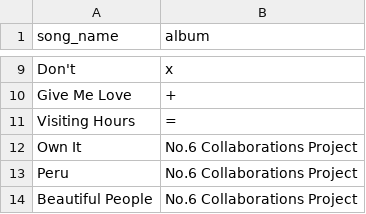
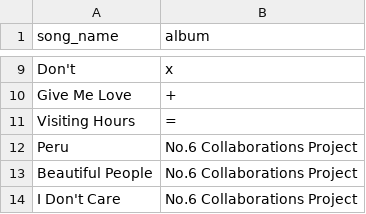
Before and after one commit to JessalynLim/FIT3179, a CSV file: assignment2/data/setlist_data.csv, drawn as a sheet; only a part is shown, gaps mark what is left out; the shorter side is filled out with more unchanged rows; the diff names each change by its address in the sheet, - before the commit and + after, or states it on an @@ line.

Commit message:
Update setlist_data.csv

```diff
--- a/assignment2/data/setlist_data.csv
+++ b/assignment2/data/setlist_data.csv
-row 12: Own It | No.6 Collaborations Project
```
